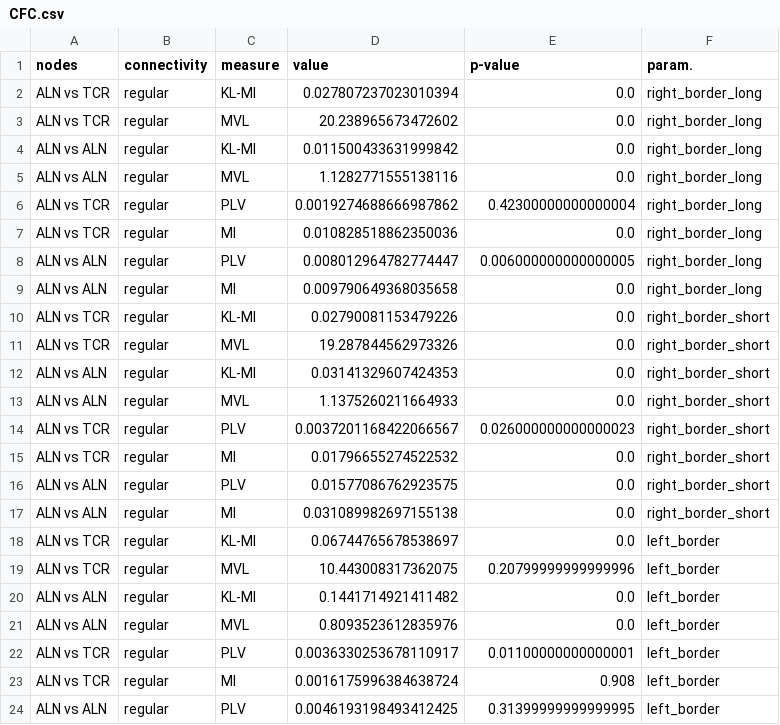
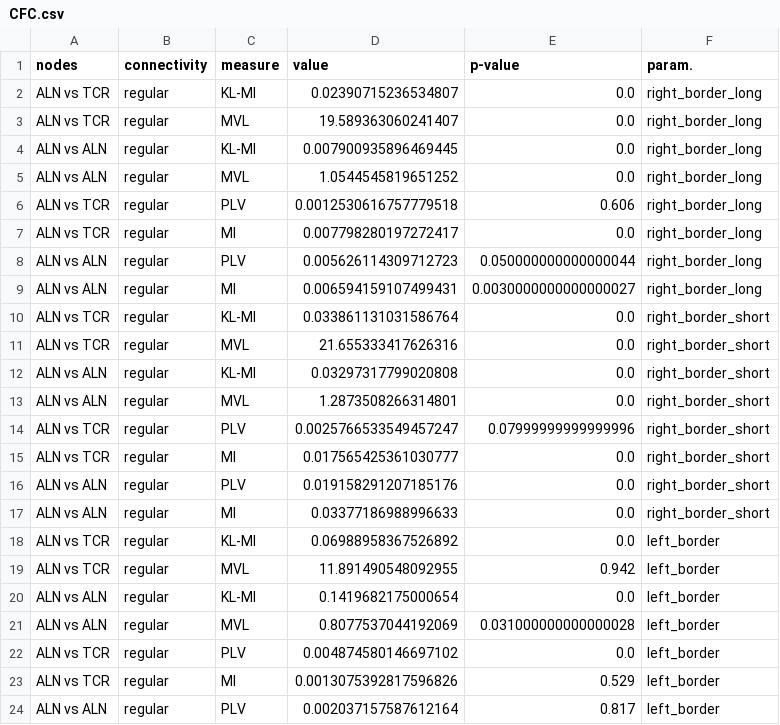
Before and after one commit to jajcayn/thalamocortical_model_study, a CSV file: data/results/CFC.csv, drawn as a sheet; only a part is shown; the diff covers the shown part only.

```diff
--- a/data/results/CFC.csv
+++ b/data/results/CFC.csv
@@ -1,24 +1,24 @@
 nodes,connectivity,measure,value,p-value,param.
-ALN vs TCR,regular,KL-MI,0.027807237023010394,0.0,right_border_long
-ALN vs TCR,regular,MVL,20.238965673472602,0.0,right_border_long
-ALN vs ALN,regular,KL-MI,0.011500433631999842,0.0,right_border_long
-ALN vs ALN,regular,MVL,1.1282771555138116,0.0,right_border_long
-ALN vs TCR,regular,PLV,0.0019274688666987862,0.42300000000000004,right_border_long
-ALN vs TCR,regular,MI,0.010828518862350036,0.0,right_border_long
-ALN vs ALN,regular,PLV,0.008012964782774447,0.006000000000000005,right_border_long
-ALN vs ALN,regular,MI,0.009790649368035658,0.0,right_border_long
-ALN vs TCR,regular,KL-MI,0.02790081153479226,0.0,right_border_short
-ALN vs TCR,regular,MVL,19.287844562973326,0.0,right_border_short
-ALN vs ALN,regular,KL-MI,0.03141329607424353,0.0,right_border_short
-ALN vs ALN,regular,MVL,1.1375260211664933,0.0,right_border_short
-ALN vs TCR,regular,PLV,0.0037201168422066567,0.026000000000000023,right_border_short
-ALN vs TCR,regular,MI,0.01796655274522532,0.0,right_border_short
-ALN vs ALN,regular,PLV,0.01577086762923575,0.0,right_border_short
-ALN vs ALN,regular,MI,0.031089982697155138,0.0,right_border_short
-ALN vs TCR,regular,KL-MI,0.06744765678538697,0.0,left_border
-ALN vs TCR,regular,MVL,10.443008317362075,0.20799999999999996,left_border
-ALN vs ALN,regular,KL-MI,0.1441714921411482,0.0,left_border
-ALN vs ALN,regular,MVL,0.8093523612835976,0.0,left_border
-ALN vs TCR,regular,PLV,0.0036330253678110917,0.01100000000000001,left_border
-ALN vs TCR,regular,MI,0.0016175996384638724,0.908,left_border
-ALN vs ALN,regular,PLV,0.0046193198493412425,0.31399999999999995,left_border
+ALN vs TCR,regular,KL-MI,0.02390715236534807,0.0,right_border_long
+ALN vs TCR,regular,MVL,19.589363060241407,0.0,right_border_long
+ALN vs ALN,regular,KL-MI,0.007900935896469445,0.0,right_border_long
+ALN vs ALN,regular,MVL,1.0544545819651252,0.0,right_border_long
+ALN vs TCR,regular,PLV,0.0012530616757779518,0.606,right_border_long
+ALN vs TCR,regular,MI,0.007798280197272417,0.0,right_border_long
+ALN vs ALN,regular,PLV,0.005626114309712723,0.050000000000000044,right_border_long
+ALN vs ALN,regular,MI,0.006594159107499431,0.0030000000000000027,right_border_long
+ALN vs TCR,regular,KL-MI,0.033861131031586764,0.0,right_border_short
+ALN vs TCR,regular,MVL,21.655333417626316,0.0,right_border_short
+ALN vs ALN,regular,KL-MI,0.03297317799020808,0.0,right_border_short
+ALN vs ALN,regular,MVL,1.2873508266314801,0.0,right_border_short
+ALN vs TCR,regular,PLV,0.0025766533549457247,0.07999999999999996,right_border_short
+ALN vs TCR,regular,MI,0.017565425361030777,0.0,right_border_short
+ALN vs ALN,regular,PLV,0.019158291207185176,0.0,right_border_short
+ALN vs ALN,regular,MI,0.03377186988996633,0.0,right_border_short
+ALN vs TCR,regular,KL-MI,0.06988958367526892,0.0,left_border
+ALN vs TCR,regular,MVL,11.891490548092955,0.942,left_border
+ALN vs ALN,regular,KL-MI,0.1419682175000654,0.0,left_border
+ALN vs ALN,regular,MVL,0.8077537044192069,0.031000000000000028,left_border
+ALN vs TCR,regular,PLV,0.004874580146697102,0.0,left_border
+ALN vs TCR,regular,MI,0.0013075392817596826,0.529,left_border
+ALN vs ALN,regular,PLV,0.002037157587612164,0.817,left_border
```
Also changed, not shown: 74 edited cells elsewhere in this file, 3 other files.
